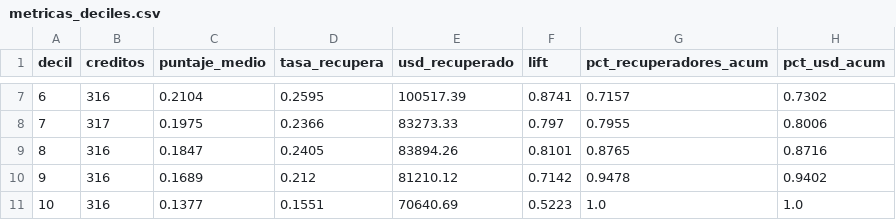
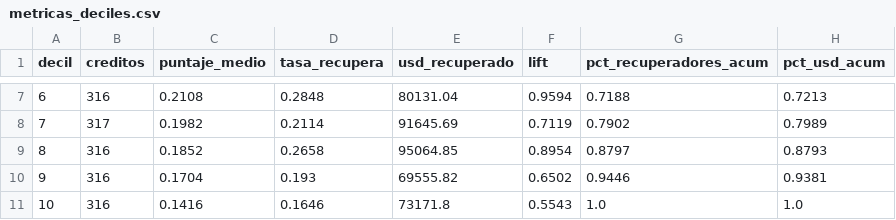
Before and after one commit to jonathanrpo17-creator/cobranza-ml, a CSV file: docs/metricas_deciles.csv, drawn as a sheet; only a part is shown, gaps mark what is left out; the diff covers the shown part only.

```diff
--- a/docs/metricas_deciles.csv
+++ b/docs/metricas_deciles.csv
@@ -7,5 +7,5 @@
-6,316,0.2104,0.2595,100517.39,0.8741,0.7157,0.7302
-7,317,0.1975,0.2366,83273.33,0.797,0.7955,0.8006
-8,316,0.1847,0.2405,83894.26,0.8101,0.8765,0.8716
-9,316,0.1689,0.212,81210.12,0.7142,0.9478,0.9402
-10,316,0.1377,0.1551,70640.69,0.5223,1.0,1.0
+6,316,0.2108,0.2848,80131.04,0.9594,0.7188,0.7213
+7,317,0.1982,0.2114,91645.69,0.7119,0.7902,0.7989
+8,316,0.1852,0.2658,95064.85,0.8954,0.8797,0.8793
+9,316,0.1704,0.193,69555.82,0.6502,0.9446,0.9381
+10,316,0.1416,0.1646,73171.8,0.5543,1.0,1.0
```
Also changed, not shown: 29 edited cells elsewhere in this file, docs/metricas_A.csv, docs/metricas_ganancia_usd.csv, 27 other files.
